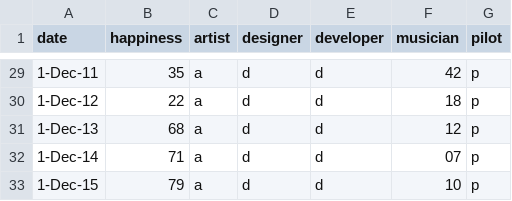
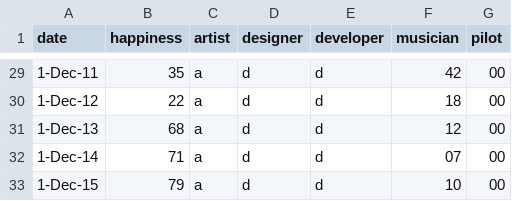
Before and after one commit to tomhazledine/tomhazledine.github.io, a CSV file: data/homegraph.csv, drawn as a sheet; only a part is shown, gaps mark what is left out; the diff covers the shown part only.

Commit message:
pilot line

```diff
--- a/data/homegraph.csv
+++ b/data/homegraph.csv
@@ -29,5 +29,5 @@ date,happiness,artist,designer,developer,musician,pilot
-1-Dec-11,35,a,d,d,42,p
-1-Dec-12,22,a,d,d,18,p
-1-Dec-13,68,a,d,d,12,p
-1-Dec-14,71,a,d,d,07,p
-1-Dec-15,79,a,d,d,10,p
+1-Dec-11,35,a,d,d,42,00
+1-Dec-12,22,a,d,d,18,00
+1-Dec-13,68,a,d,d,12,00
+1-Dec-14,71,a,d,d,07,00
+1-Dec-15,79,a,d,d,10,00
```
Also changed, not shown: 30 edited cells elsewhere in this file, 5 other files.
